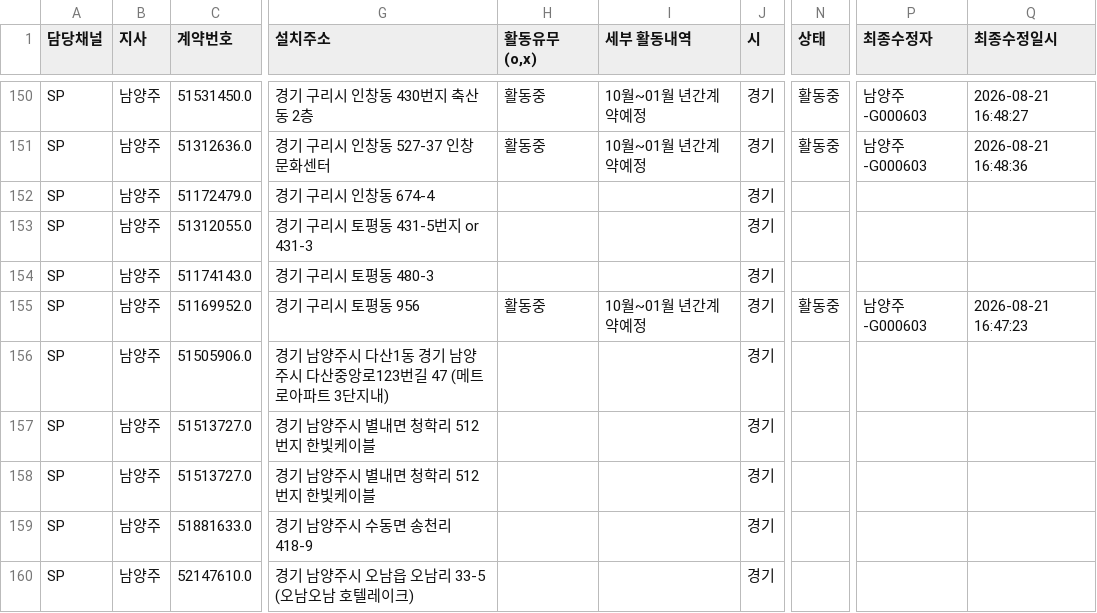
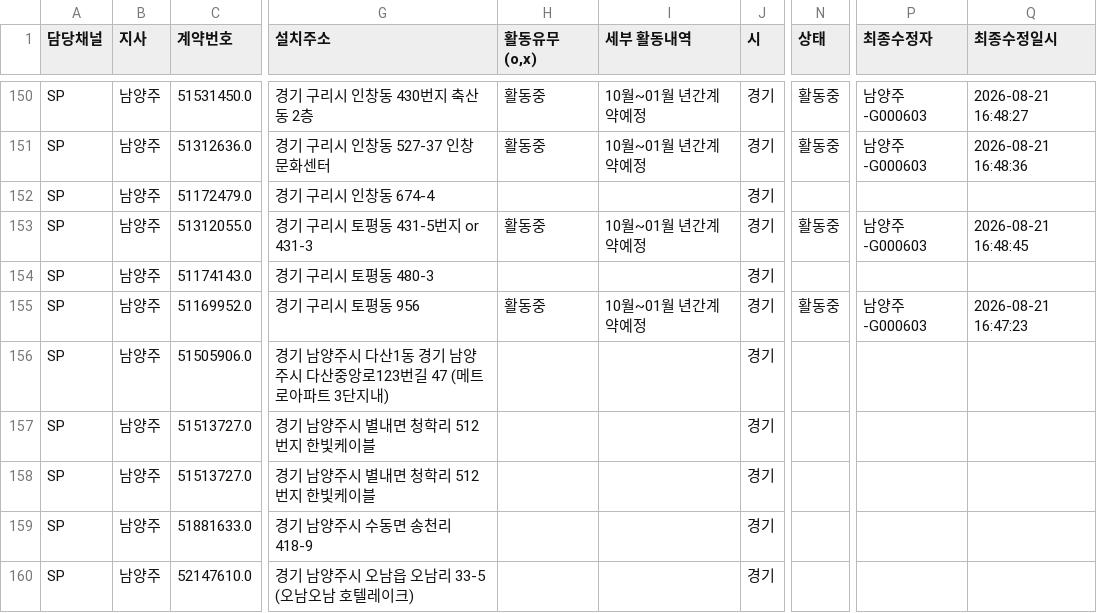
Before and after one commit to heebonpark/data-intel-field-2026-2Q-, a CSV file: db.csv, drawn as a sheet; only a part is shown, gaps mark what is left out; the diff names each change by its address in the sheet, - before the commit and + after, or states it on an @@ line.

Commit message:
Activity update: 구리시양****************** -> 활동중

```diff
--- a/db.csv
+++ b/db.csv
-H153 (활동유무(o,x)): (empty)
+H153 (활동유무(o,x)): 활동중
-I153 (세부 활동내역): (empty)
+I153 (세부 활동내역): 10월~01월 년간계약예정
-N153 (상태): (empty)
+N153 (상태): 활동중
-P153 (최종수정자): (empty)
+P153 (최종수정자): 남양주-G000603
-Q153 (최종수정일시): (empty)
+Q153 (최종수정일시): 2026-08-21 16:48:45
```
